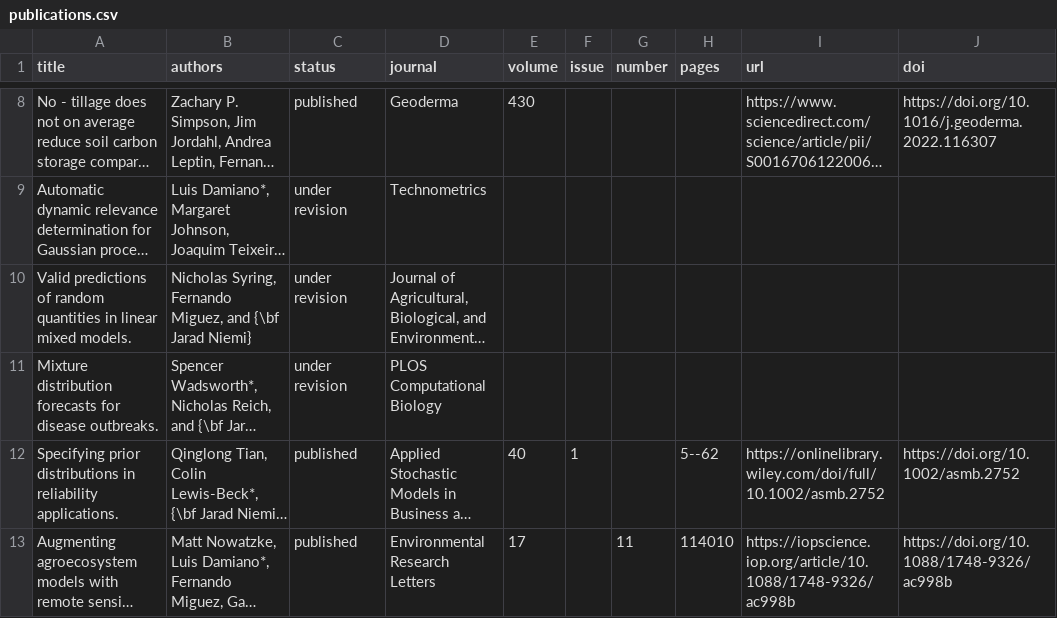
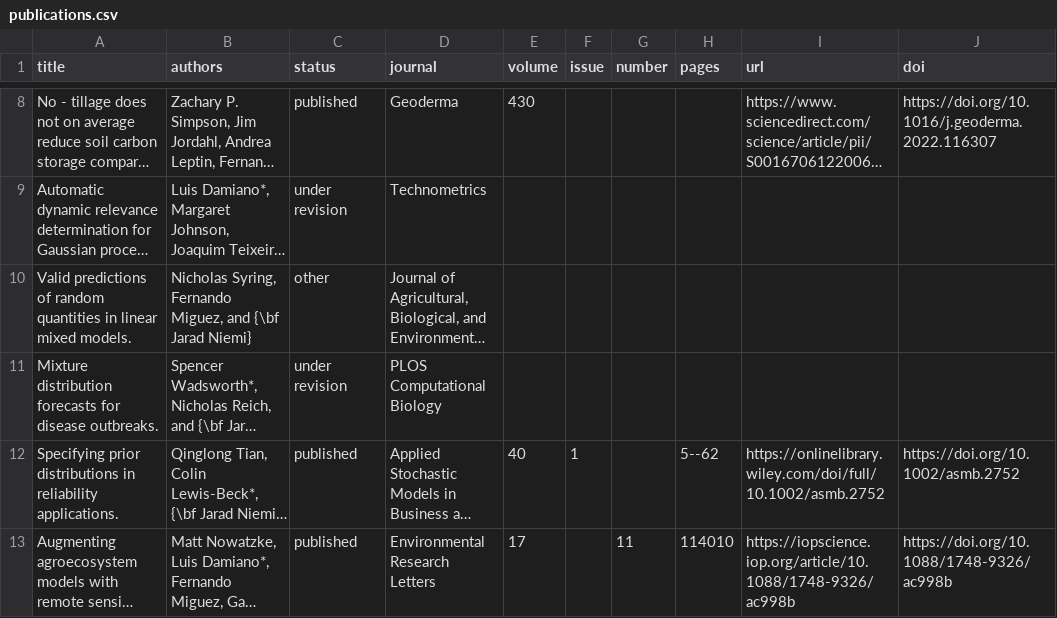
Before and after one commit to jarad/cv, a CSV file: publications.csv, drawn as a sheet; only a part is shown, gaps mark what is left out; long unchanged cells end in …; the diff names each change by its address in the sheet, - before the commit and + after, or states it on an @@ line.

Commit message:
Move to other

```diff
--- a/publications.csv
+++ b/publications.csv
-C10 (status): under revision
+C10 (status): other
```
